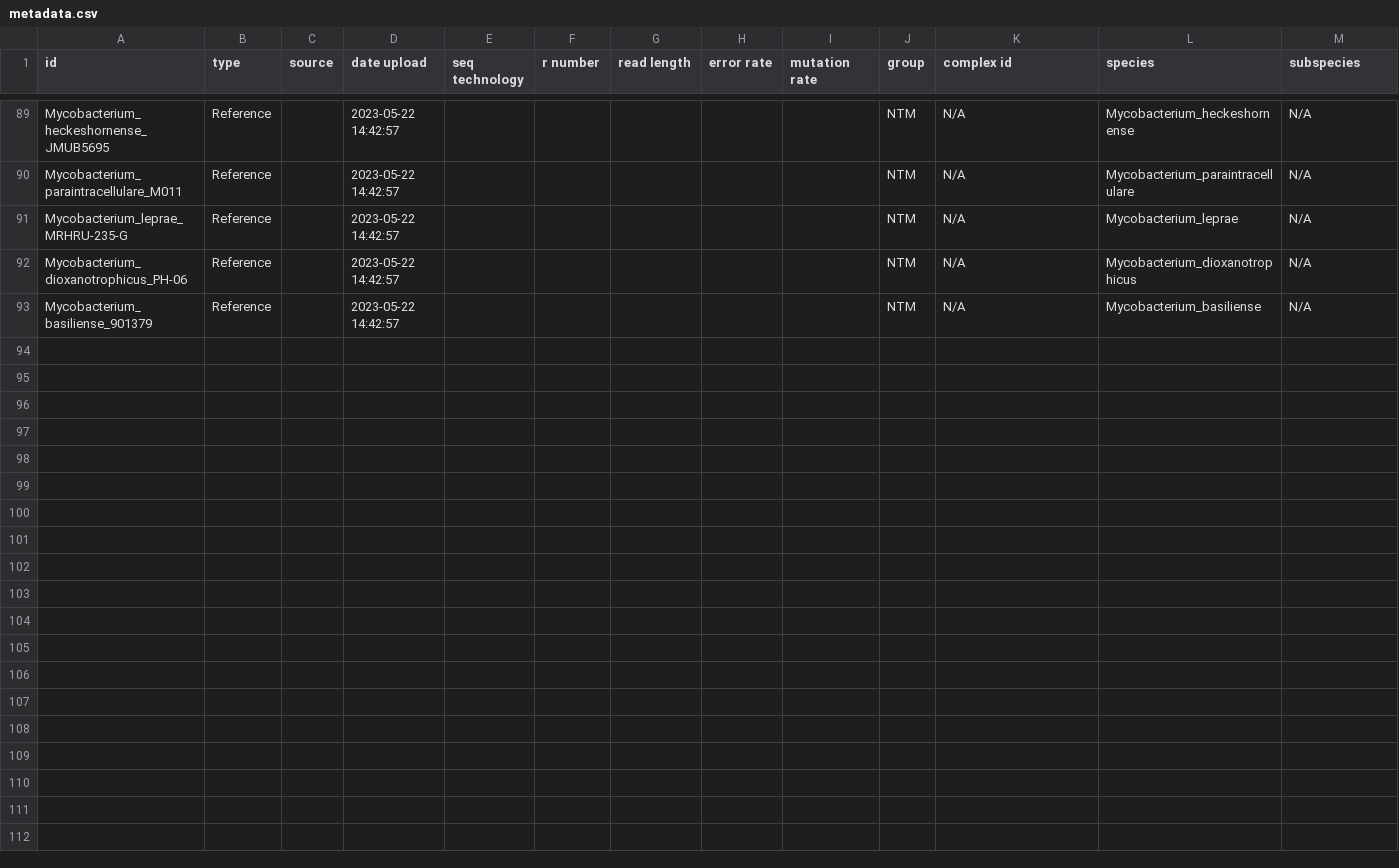
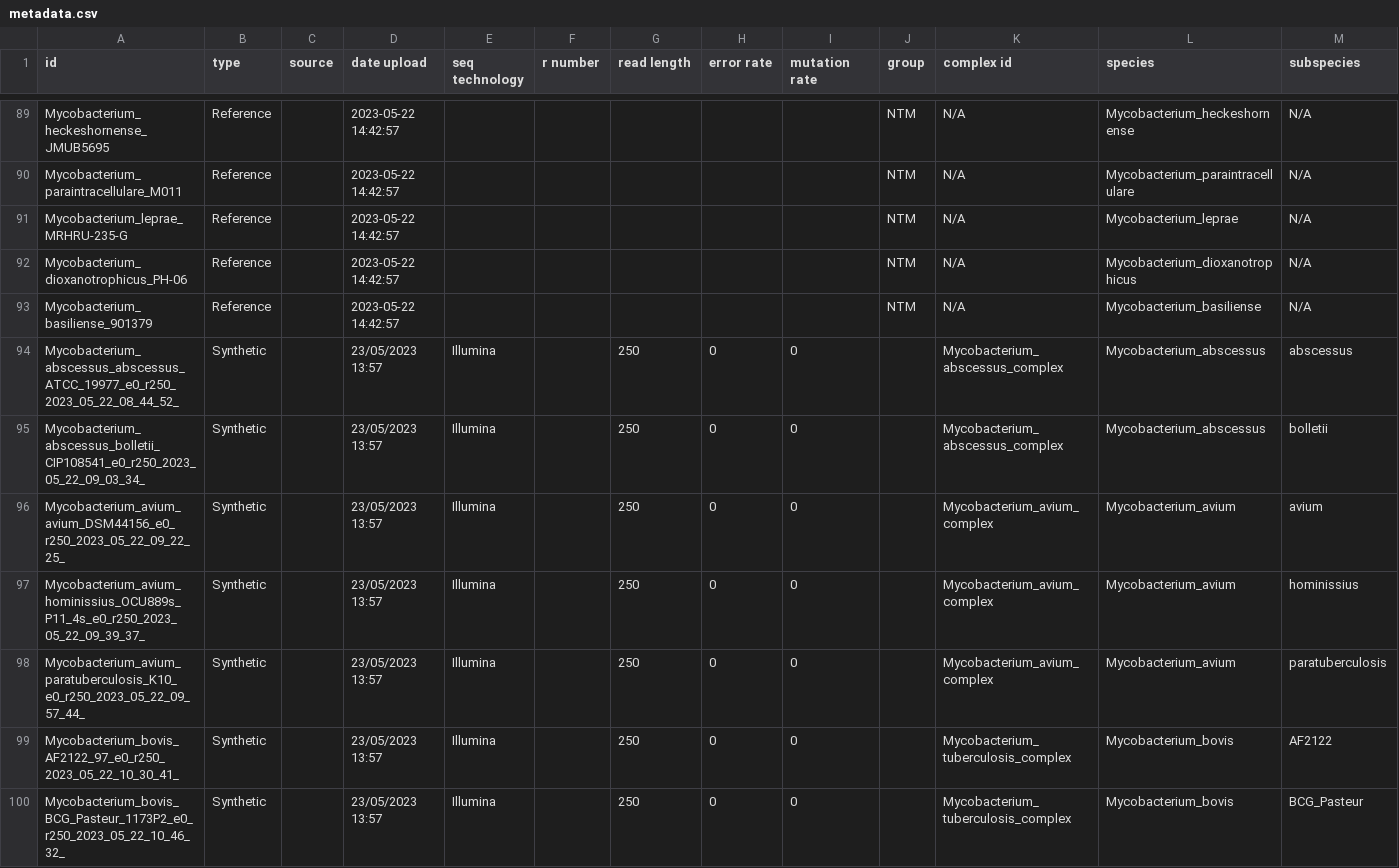
Before and after one commit to oxfordmmm/testdata-catalog, a CSV file: metadata.csv, drawn as a sheet; only a part is shown, gaps mark what is left out; rows hold the shown columns only; the diff covers the shown part only; the diff names each change by its address in the sheet, - before the commit and + after, or states it on an @@ line.

Commit message:
Update metadata.csv
Added new synthetic files

```diff
--- a/metadata.csv
+++ b/metadata.csv
+row 94: Mycobacterium_abscessus_abscessus_ATCC_19977_e0_r250_2023_05_22_08_44_52_ | Synthetic |  | 23/05/2023 13:57 | Illumina |  | 250 | 0 | 0 |  | Mycobacterium_abscessus_complex | Mycobacterium_abscessus | abscessus
+row 95: Mycobacterium_abscessus_bolletii_CIP108541_e0_r250_2023_05_22_09_03_34_ | Synthetic |  | 23/05/2023 13:57 | Illumina |  | 250 | 0 | 0 |  | Mycobacterium_abscessus_complex | Mycobacterium_abscessus | bolletii
+row 96: Mycobacterium_avium_avium_DSM44156_e0_r250_2023_05_22_09_22_25_ | Synthetic |  | 23/05/2023 13:57 | Illumina |  | 250 | 0 | 0 |  | Mycobacterium_avium_complex | Mycobacterium_avium | avium
+row 97: Mycobacterium_avium_hominissius_OCU889s_P11_4s_e0_r250_2023_05_22_09_39_37_ | Synthetic |  | 23/05/2023 13:57 | Illumina |  | 250 | 0 | 0 |  | Mycobacterium_avium_complex | Mycobacterium_avium | hominissius
+row 98: Mycobacterium_avium_paratuberculosis_K10_e0_r250_2023_05_22_09_57_44_ | Synthetic |  | 23/05/2023 13:57 | Illumina |  | 250 | 0 | 0 |  | Mycobacterium_avium_complex | Mycobacterium_avium | paratuberculosis
+row 99: Mycobacterium_bovis_AF2122_97_e0_r250_2023_05_22_10_30_41_ | Synthetic |  | 23/05/2023 13:57 | Illumina |  | 250 | 0 | 0 |  | Mycobacterium_tuberculosis_complex | Mycobacterium_bovis | AF2122
+row 100: Mycobacterium_bovis_BCG_Pasteur_1173P2_e0_r250_2023_05_22_10_46_32_ | Synthetic |  | 23/05/2023 13:57 | Illumina |  | 250 | 0 | 0 |  | Mycobacterium_tuberculosis_complex | Mycobacterium_bovis | BCG_Pasteur
```
Also changed, not shown: 7 added rows elsewhere in this file.
